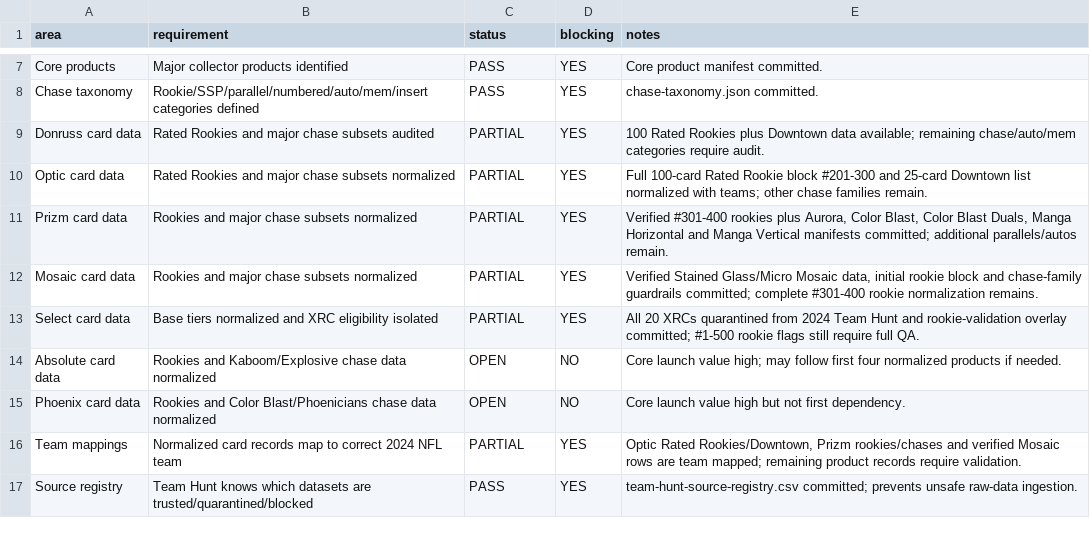
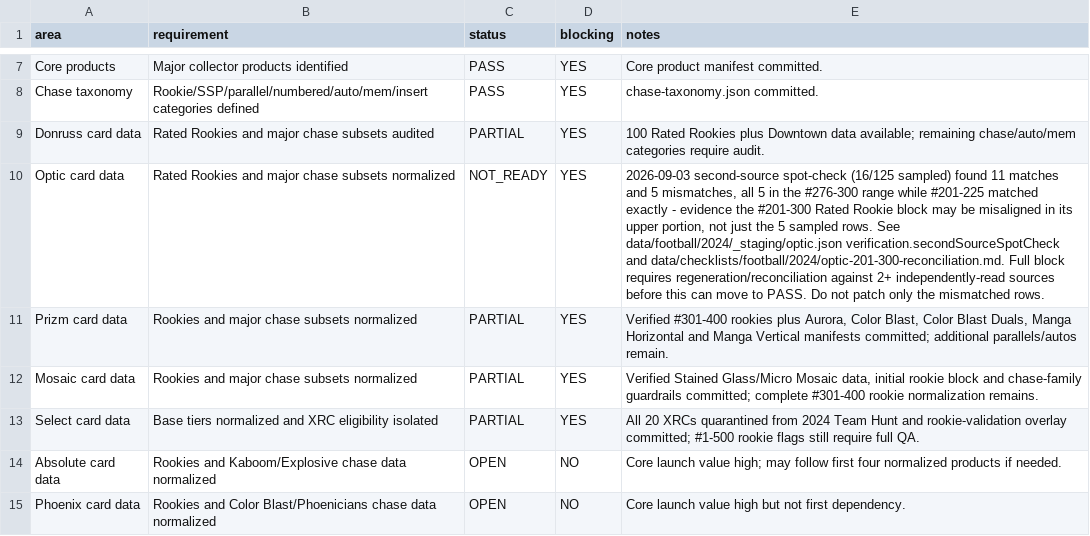
Before and after one commit to CardStormedge/cardstorm, a CSV file: data/checklists/football/2024/launch-audit.csv, drawn as a sheet; only a part is shown, gaps mark what is left out; the shorter side is filled out with more unchanged rows; the diff names each change by its address in the sheet, - before the commit and + after, or states it on an @@ line.

```diff
--- a/data/checklists/football/2024/launch-audit.csv
+++ b/data/checklists/football/2024/launch-audit.csv
-C10 (status): PARTIAL
+C10 (status): NOT_READY
-E10 (notes): Full 100-card Rated Rookie block #201-300 and 25-card Downtown list normalized with teams; other chase families remain.
+E10 (notes): 2026-09-03 second-source spot-check (16/125 sampled) found 11 matches and 5 mismatches, all 5 in the #276-300 range while #201-225 matched exactly - evidence the #201-300 Rated Rookie block may be misaligned in its upper portion, not just the 5 sampled rows. See data/football/2024/_staging/optic.json verification.secondSourceSpotCheck and data/checklists/football/2024/optic-201-300-reconciliation.md. Full block requires regeneration/reconciliation against 2+ independently-read sources before this can move to PASS. Do not patch only the mismatched rows.
```
Also changed, not shown: 1 other file.
